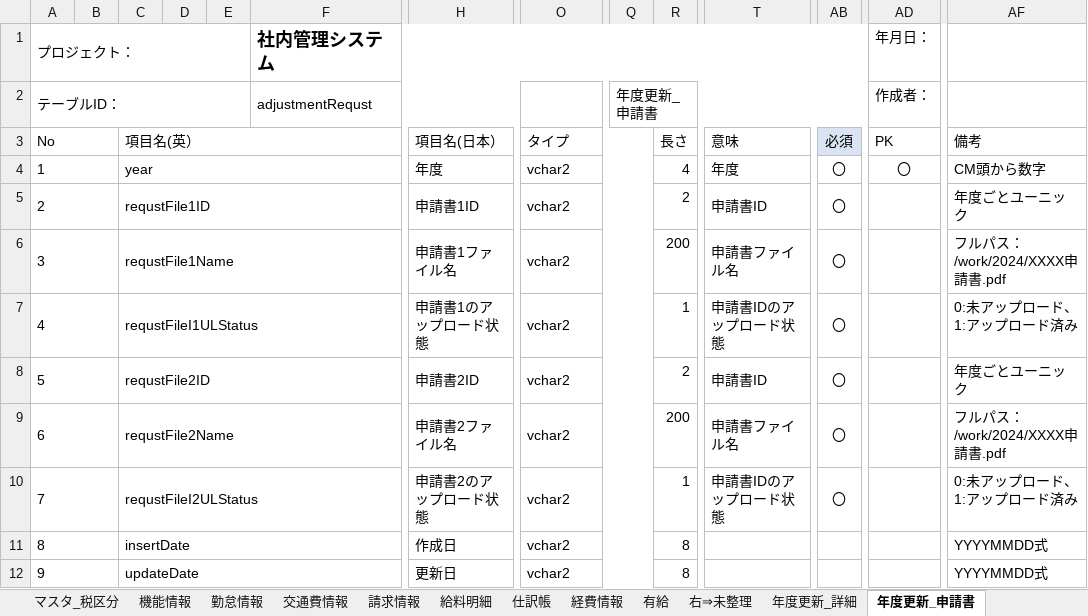
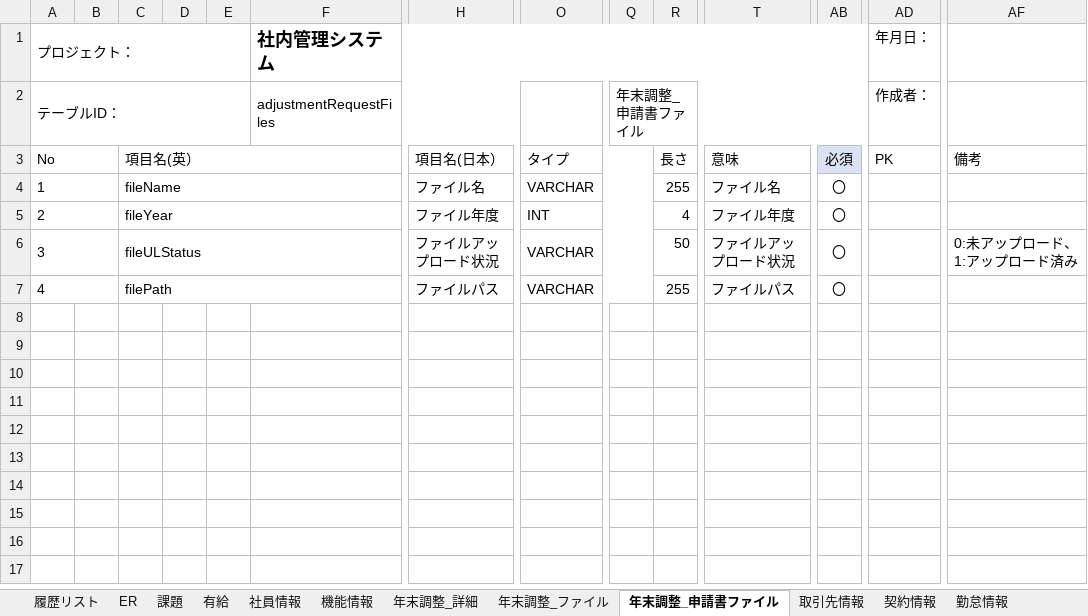
Before and after one commit to softtechSoft/emsm, an Excel workbook: DOC/DB編/社内管理_DB編.xlsx, sheet 年末調整_申請書ファイル, drawn as a sheet; only a part is shown, gaps mark what is left out; values as stored, in another font and other column widths than the file's, no borders; rows hold the shown columns only; the diff names each change by its address in the sheet, - before the commit and + after, or states it on an @@ line.

```diff
--- a/DOC/DB編/社内管理_DB編.xlsx (sheet 年末調整_申請書ファイル)
+++ b/DOC/DB編/社内管理_DB編.xlsx (sheet 年末調整_申請書ファイル)
-sheet tab: 年度更新_詳細
+sheet tab: 年末調整_詳細
-sheet tab: 年度更新_申請書
+sheet tab: 年末調整_申請書ファイル
-sheet tab: 右⇒未整理
@@ sheet tab order changed: 履歴リスト | ER | 課題 | 有給 | 社員情報 | 機能情報 | 年末調整_詳細 | 年末調整_ファイル | 年末調整_申請書ファイル | 取引先情報 | 契約情報 | 勤怠情報 @@
-F2: adjustmentRequst
+F2: adjustmentRequestFiles
-Q2: 年度更新_申請書
+Q2: 年末調整_申請書ファイル
-C4: year
+C4: fileName
-H4: 年度
+H4: ファイル名
-O4: vchar2
+O4: VARCHAR
-R4: 4
+R4: 255
-T4: 年度
+T4: ファイル名
-AD4 (作成者：): 〇
+AD4 (作成者：): (empty)
-AF4: CM頭から数字
+AF4: (empty)
-C5: requstFile1ID
+C5: fileYear
-H5: 申請書1ID
+H5: ファイル年度
-O5: vchar2
+O5: INT
-R5: 2
+R5: 4
-T5: 申請書ID
+T5: ファイル年度
-AF5: 年度ごとユーニック
+AF5: (empty)
-C6: requstFile1Name
+C6: fileULStatus
-H6: 申請書1ファイル名
+H6: ファイルアップロード状況
-O6:O7: vchar2
+O6:O7: VARCHAR
-R6: 200
+R6: 50
-T6: 申請書ファイル名
+T6: ファイルアップロード状況
-AF6: フルパス：/work/2024/XXXX申請書.pdf
+AF6: 0:未アップロード、1:アップロード済み
-C7: requstFileI1ULStatus
+C7: filePath
-H7: 申請書1のアップロード状態
+H7: ファイルパス
-R7: 1
+R7: 255
-T7: 申請書IDのアップロード状態
+T7: ファイルパス
-AF7: 0:未アップロード、1:アップロード済み
+AF7: (empty)
-row 8: 5 |  | requstFile2ID |  |  |  | 申請書2ID | vchar2 |  | 2 | 申請書ID | 〇 |  | 年度ごとユーニック
-row 9: 6 |  | requstFile2Name |  |  |  | 申請書2ファイル名 | vchar2 |  | 200 | 申請書ファイル名 | 〇 |  | フルパス：/work/2024/XXXX申請書.pdf
-row 10: 7 |  | requstFileI2ULStatus |  |  |  | 申請書2のアップロード状態 | vchar2 |  | 1 | 申請書IDのアップロード状態 | 〇 |  | 0:未アップロード、1:アップロード済み
-row 11: 8 |  | insertDate |  |  |  | 作成日 | vchar2 |  | 8 |  |  |  | YYYYMMDD式
-row 12: 9 |  | updateDate |  |  |  | 更新日 | vchar2 |  | 8 |  |  |  | YYYYMMDD式
```
Also changed, not shown: sheet 年末調整_詳細, sheet 年末調整_ファイル, sheet 履歴リスト, sheet マスタ_勘定科目, sheet 仕訳帳の科目, sheet 仕訳機能, 18 more sheets, other sheet tabs, charts or pictures, 1 other file.
